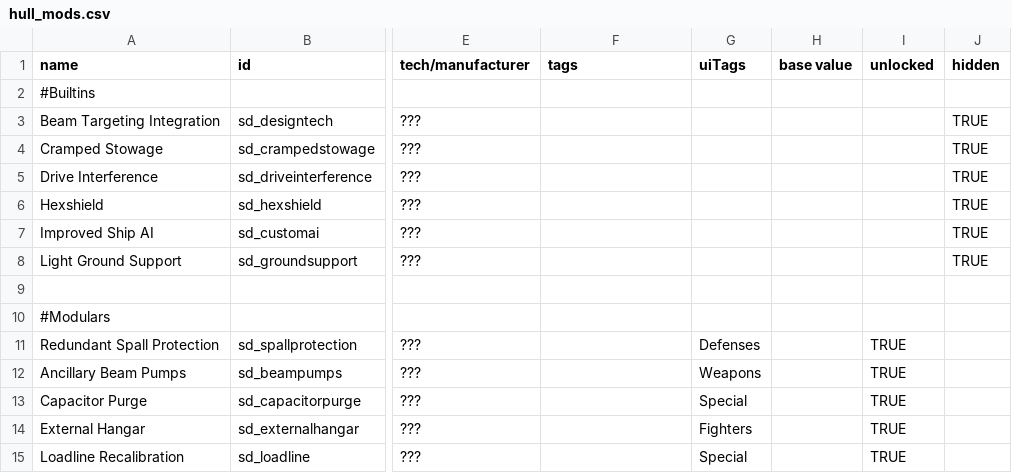
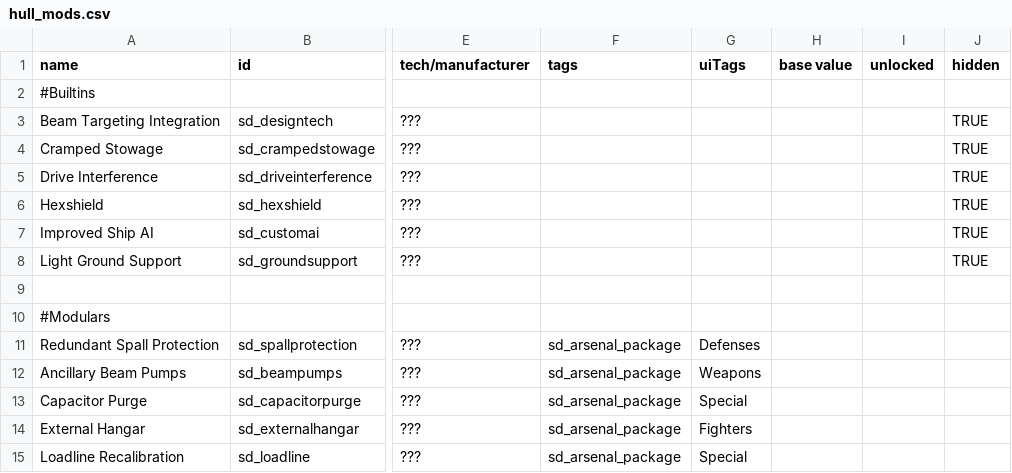
Before and after one commit to Sorrydough/Doughsector, a CSV file: data/hullmods/hull_mods.csv, drawn as a sheet; only a part is shown, gaps mark what is left out; the diff names each change by its address in the sheet, - before the commit and + after, or states it on an @@ line.

```diff
--- a/data/hullmods/hull_mods.csv
+++ b/data/hullmods/hull_mods.csv
-F11:F15 (tags): (empty)
+F11:F15 (tags): sd_arsenal_package
-I11:I15 (unlocked): TRUE
+I11:I15 (unlocked): (empty)
```
Also changed, not shown: 9 other files.
